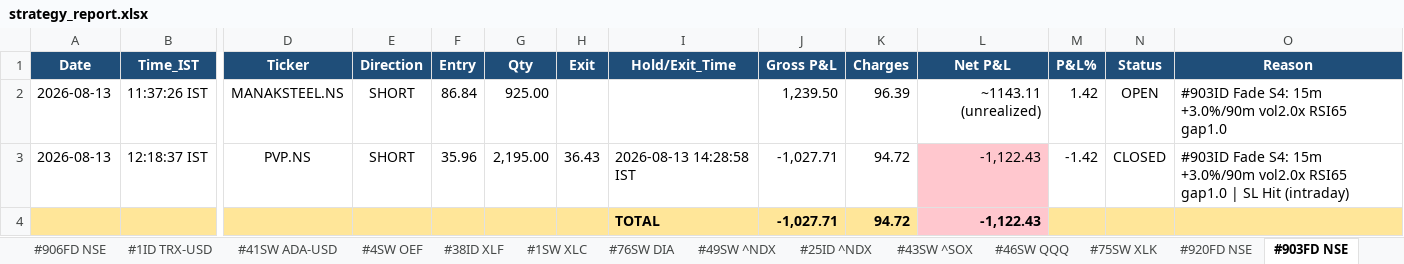
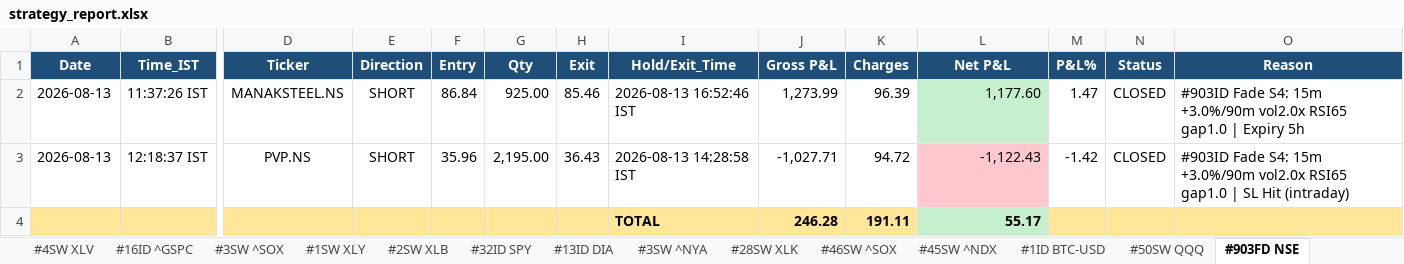
Before and after one commit to thokfoot/free-4-market-master, an Excel workbook: logs/strategy_report.xlsx, sheet #903FD NSE, drawn as a sheet; only a part is shown, gaps mark what is left out; values as stored, in another font and other column widths than the file's, no borders; removed rows and columns are numbered as before the commit, all else as after; rows hold the shown columns only; the diff names each change by its address in the sheet, - before the commit and + after, or states it on an @@ line.

```diff
--- a/logs/strategy_report.xlsx (sheet #903FD NSE)
+++ b/logs/strategy_report.xlsx (sheet #903FD NSE)
-H2 (Exit): (empty)
+H2 (Exit): 85.46
-I2 (Hold/Exit_Time): (empty)
+I2 (Hold/Exit_Time): 2026-08-13 16:52:46 IST
-J2 (Gross P&L): 1,239.50
+J2 (Gross P&L): 1,273.99
-L2 (Net P&L): ~1143.11 (unrealized)
+L2 (Net P&L): 1,177.60
-L2 fill: none
+L2 fill: #C6EFCE
-M2 (P&L%): 1.42
+M2 (P&L%): 1.47
-N2 (Status): OPEN
+N2 (Status): CLOSED
-O2 (Reason): …RSI65 gap1.0
+O2 (Reason): …RSI65 gap1.0 | Expiry 5h
-row 4:  |  |  |  |  |  |  | TOTAL | -1,027.71 | 94.72 | -1,122.43
+row 4:  |  |  |  |  |  |  | TOTAL | 246.28 | 191.11 | 55.17
```
Also changed, not shown: sheet Summary, sheet #904FD NSE, sheet Portfolio, other sheet tabs, 6 other files.
